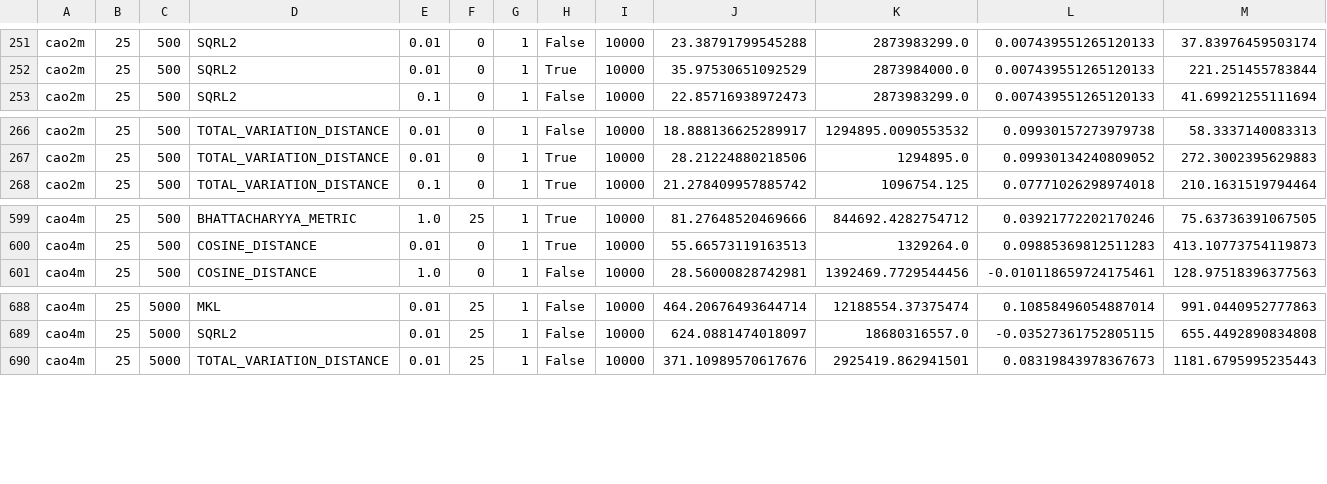
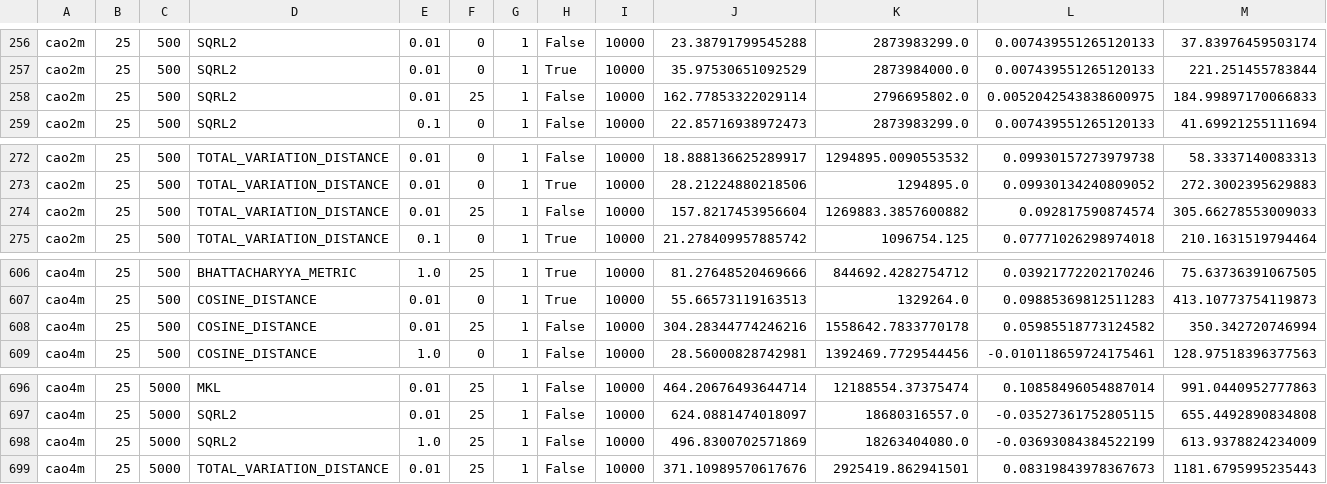
Before and after one commit to dnbaker/minicore-experiments, a TSV file: pipeline_exp/full.tsv, drawn as a sheet; only a part is shown, gaps mark what is left out; rows hold the shown columns only; the diff covers the shown part only; the diff names each change by its address in the sheet, - before the commit and + after, or states it on an @@ line.

```diff
--- a/pipeline_exp/full.tsv
+++ b/pipeline_exp/full.tsv
+row 258: cao2m | 25 | 500 | SQRL2 | 0.01 | 25 | 1 | False | 10000 | 162.77853322029114 | 2796695802.0 | 0.0052042543838600975 | 184.99897170066833
+row 274: cao2m | 25 | 500 | TOTAL_VARIATION_DISTANCE | 0.01 | 25 | 1 | False | 10000 | 157.8217453956604 | 1269883.3857600882 | 0.092817590874574 | 305.66278553009033
+row 608: cao4m | 25 | 500 | COSINE_DISTANCE | 0.01 | 25 | 1 | False | 10000 | 304.28344774246216 | 1558642.7833770178 | 0.05985518773124582 | 350.342720746994
+row 698: cao4m | 25 | 5000 | SQRL2 | 1.0 | 25 | 1 | False | 10000 | 496.8300702571869 | 18263404080.0 | -0.03693084384522199 | 613.9378824234009
```
Also changed, not shown: 5 added rows elsewhere in this file.
